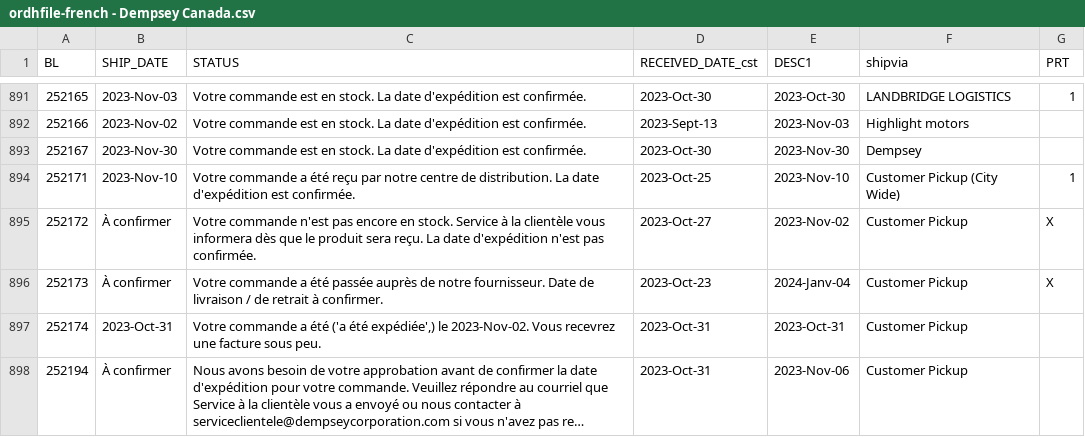
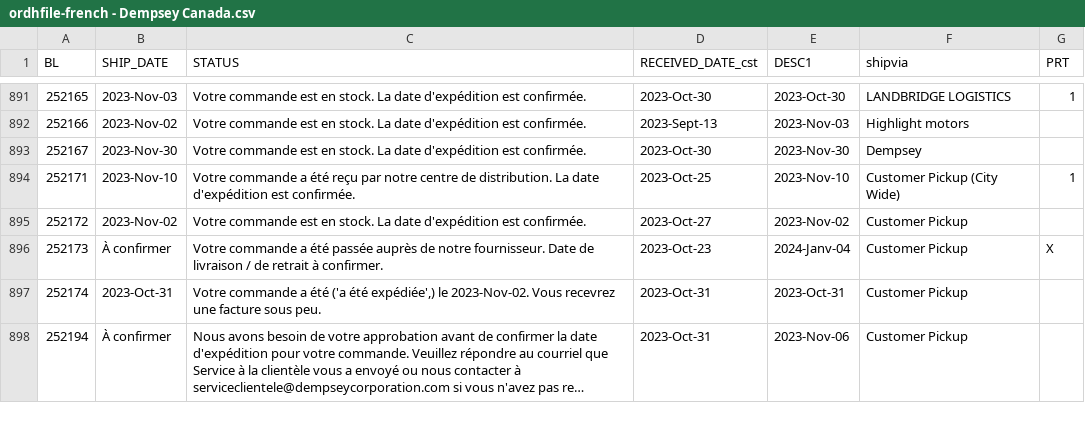
Before and after one commit to dempseysystems/dempseysystems.github.io, a CSV file: ordhfile-french - Dempsey Canada.csv, drawn as a sheet; only a part is shown, gaps mark what is left out; long unchanged cells end in ….

```diff
--- a/ordhfile-french - Dempsey Canada.csv
+++ b/ordhfile-french - Dempsey Canada.csv
@@ -894,3 +894,3 @@ BL,SHIP_DATE,STATUS,RECEIVED_DATE_cst,DESC1,shipvia,PRT
 252171,2023-Nov-10,Votre commande a été reçu par notre centre de distribution. La date d'expédition est confirmée.,2023-Oct-25,2023-Nov-10,Customer Pickup (City Wide),1
-252172,À confirmer,Votre commande n'est pas encore en stock. Service à la clientèle vous informera dès que le produit sera reçu. La date d'expédition n'est pas confirmée.,2023-Oct-27,2023-Nov-02,Customer Pickup,X
+252172,2023-Nov-02,Votre commande est en stock. La date d'expédition est confirmée.,2023-Oct-27,2023-Nov-02,Customer Pickup,
 252173,À confirmer,Votre commande a été passée auprès de notre fournisseur. Date de livraison / de retrait à confirmer.,2023-Oct-23,2024-Janv-04,Customer Pickup,X
```
Also changed, not shown: shipments - Dempsey Canada.csv, 1 other file.
